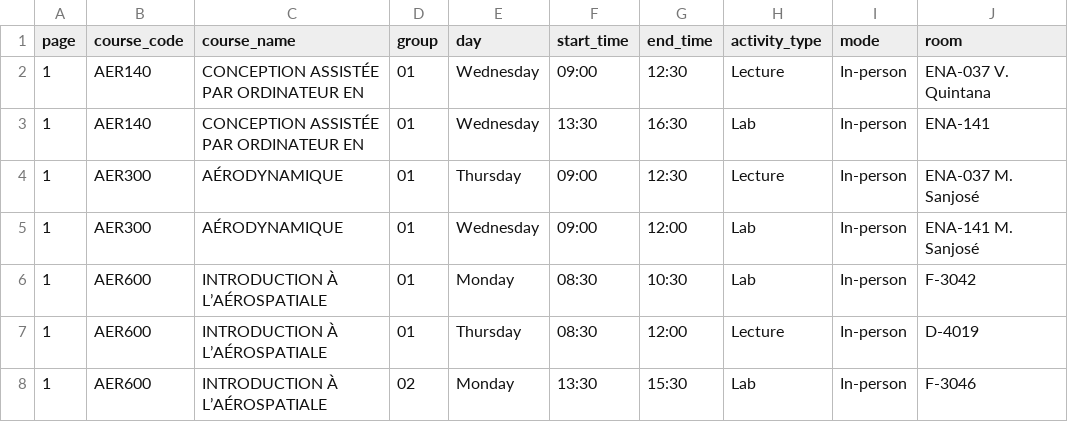
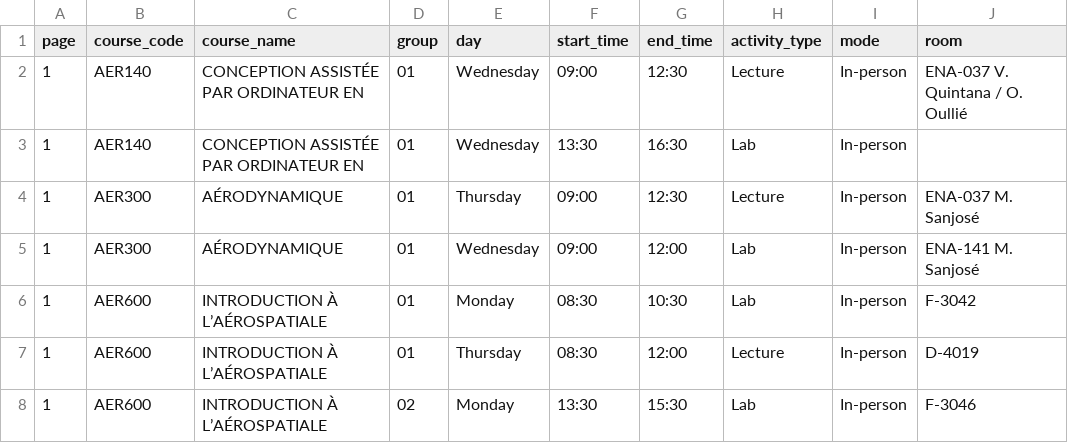
Before and after one commit to olivier0922/schedule-generator-ETS, a CSV file: data/A-2026_aer.csv, drawn as a sheet; only a part is shown.

```diff
--- a/data/A-2026_aer.csv
+++ b/data/A-2026_aer.csv
@@ -1,4 +1,4 @@
 page,course_code,course_name,group,day,start_time,end_time,activity_type,mode,room
-1,AER140,CONCEPTION ASSISTÉE PAR ORDINATEUR EN,01,Wednesday,09:00,12:30,Lecture,In-person,ENA-037 V. Quintana
-1,AER140,CONCEPTION ASSISTÉE PAR ORDINATEUR EN,01,Wednesday,13:30,16:30,Lab,In-person,ENA-141
+1,AER140,CONCEPTION ASSISTÉE PAR ORDINATEUR EN,01,Wednesday,09:00,12:30,Lecture,In-person,ENA-037 V. Quintana / O. Oullié
+1,AER140,CONCEPTION ASSISTÉE PAR ORDINATEUR EN,01,Wednesday,13:30,16:30,Lab,In-person,
 1,AER300,AÉRODYNAMIQUE,01,Thursday,09:00,12:30,Lecture,In-person,ENA-037 M. Sanjosé
```
Also changed, not shown: data/H-2027_ctn.csv, data/H-2027_ele.csv, 3 other files.
